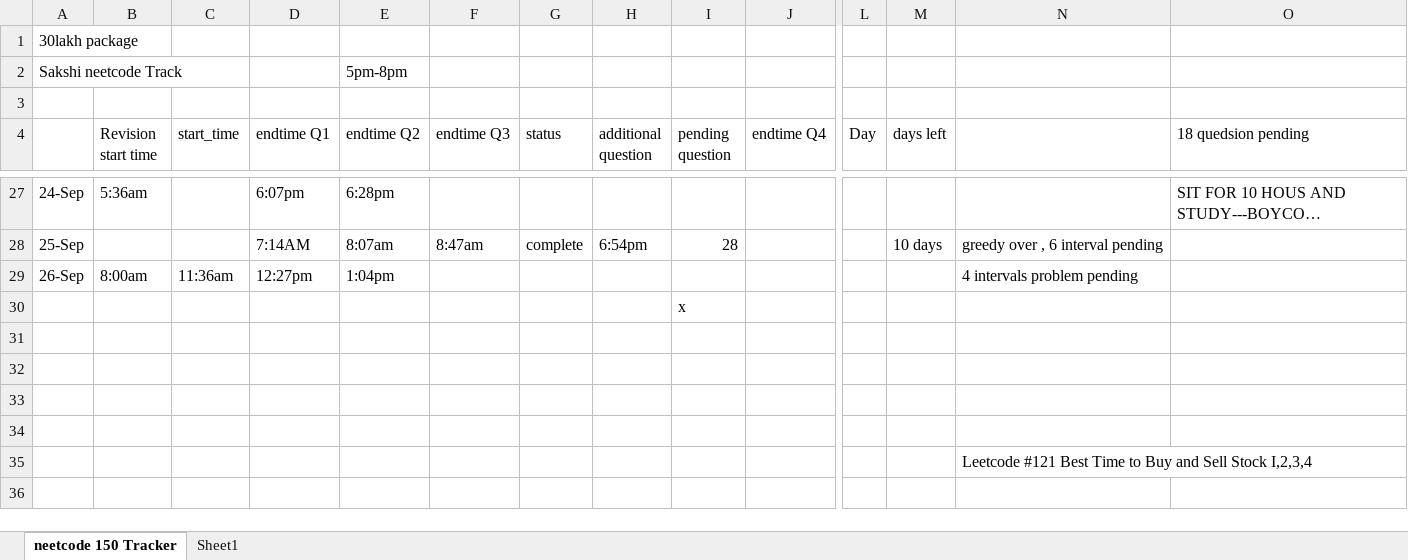
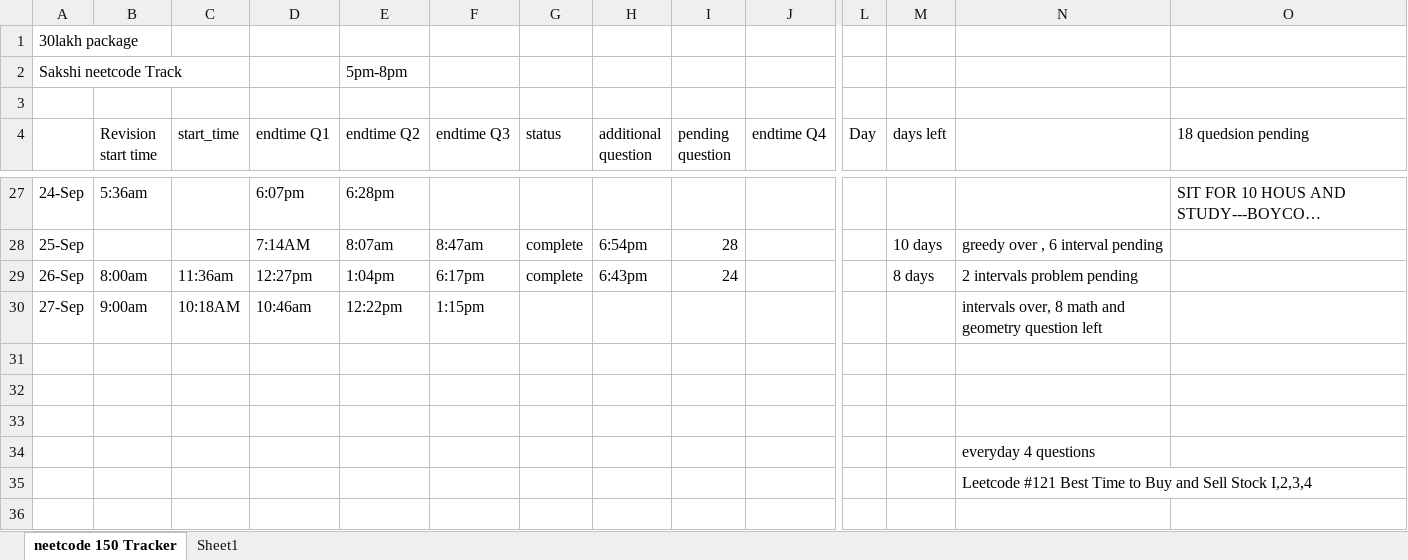
Before and after one commit to sakshi0303/hanumant_fullstack, an Excel workbook: leetcode/Sep_leetcodetracker.xlsx, sheet neetcode 150 Tracker, drawn as a sheet; only a part is shown, gaps mark what is left out; long unchanged cells end in …; values as stored, in another font and other column widths than the file's, no cell formats; removed rows and columns are numbered as before the commit, all else as after; rows hold the shown columns only; the diff names each change by its address in the sheet, - before the commit and + after, or states it on an @@ line.

```diff
--- a/leetcode/Sep_leetcodetracker.xlsx (sheet neetcode 150 Tracker)
+++ b/leetcode/Sep_leetcodetracker.xlsx (sheet neetcode 150 Tracker)
-F29 (endtime Q3): (empty)
+F29 (endtime Q3): 6:17pm
-G29 (status): (empty)
+G29 (status): complete
-H29 (additional question): (empty)
+H29 (additional question): 6:43pm
-I29 (pending question): (empty)
+I29 (pending question): 24
-M29 (days left): (empty)
+M29 (days left): 8 days
-N29: 4 intervals problem pending
+N29: 2 intervals problem pending
-row 30:  |  |  |  |  |  |  |  | x
+row 30: 27-Sep | 9:00am | 10:18AM | 10:46am | 12:22pm | 1:15pm |  |  |  |  |  |  | intervals over, 8 math and geometry question left
-N34: (empty)
+N34: everyday 4 questions
```
Also changed, not shown: cell formats, 11 other files.
